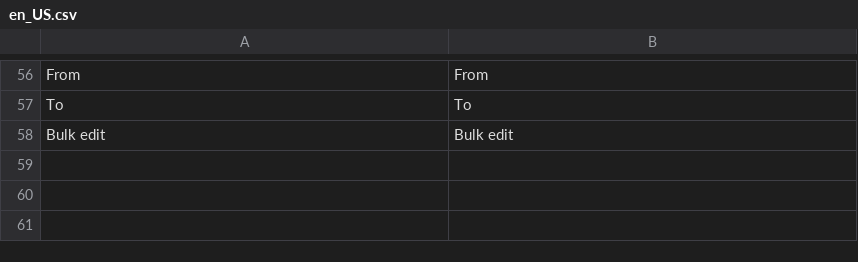
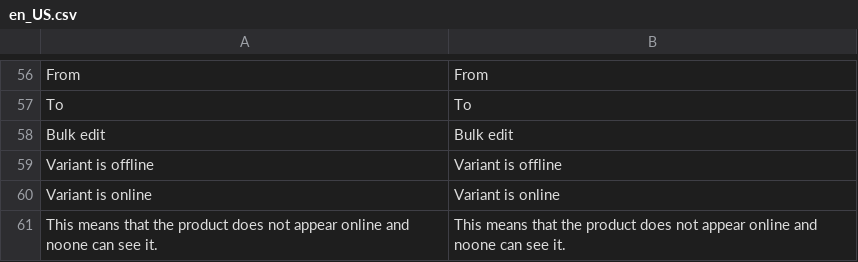
Before and after one commit to spryker/product-merchant-portal-gui, a CSV file: data/translation/Zed/en_US.csv, drawn as a sheet; only a part is shown, gaps mark what is left out.

```diff
--- a/data/translation/Zed/en_US.csv
+++ b/data/translation/Zed/en_US.csv
@@ -58 +58,4 @@ To,To
 "Bulk edit","Bulk edit"
+"Variant is offline","Variant is offline"
+"Variant is online","Variant is online"
+"This means that the product does not appear online and noone can see it.","This means that the product does not appear online and noone can see it."
```
Also changed, not shown: data/translation/Zed/de_DE.csv, 12 other files.
